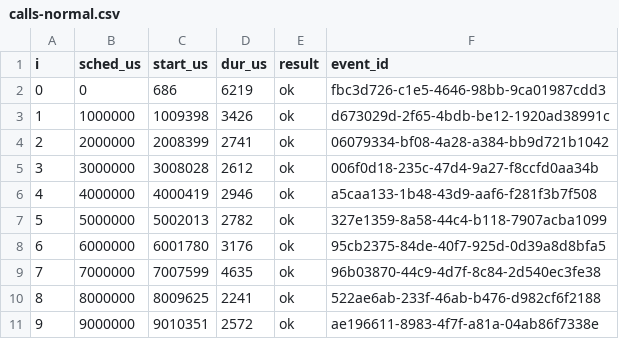
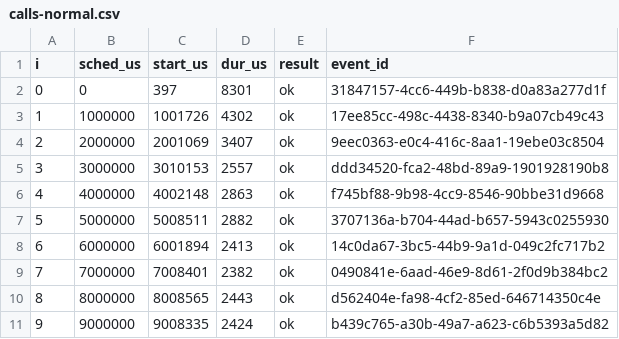
Before and after one commit to HyeokjaeChoi/signaldock, a CSV file: perf/sdk-results/api24-normal/calls-normal.csv, drawn as a sheet; only a part is shown; the diff covers the shown part only.

```diff
--- a/perf/sdk-results/api24-normal/calls-normal.csv
+++ b/perf/sdk-results/api24-normal/calls-normal.csv
@@ -1,11 +1,11 @@
 i,sched_us,start_us,dur_us,result,event_id
-0,0,686,6219,ok,fbc3d726-c1e5-4646-98bb-9ca01987cdd3
-1,1000000,1009398,3426,ok,d673029d-2f65-4bdb-be12-1920ad38991c
-2,2000000,2008399,2741,ok,06079334-bf08-4a28-a384-bb9d721b1042
-3,3000000,3008028,2612,ok,006f0d18-235c-47d4-9a27-f8ccfd0aa34b
-4,4000000,4000419,2946,ok,a5caa133-1b48-43d9-aaf6-f281f3b7f508
-5,5000000,5002013,2782,ok,327e1359-8a58-44c4-b118-7907acba1099
-6,6000000,6001780,3176,ok,95cb2375-84de-40f7-925d-0d39a8d8bfa5
-7,7000000,7007599,4635,ok,96b03870-44c9-4d7f-8c84-2d540ec3fe38
-8,8000000,8009625,2241,ok,522ae6ab-233f-46ab-b476-d982cf6f2188
-9,9000000,9010351,2572,ok,ae196611-8983-4f7f-a81a-04ab86f7338e
+0,0,397,8301,ok,31847157-4cc6-449b-b838-d0a83a277d1f
+1,1000000,1001726,4302,ok,17ee85cc-498c-4438-8340-b9a07cb49c43
+2,2000000,2001069,3407,ok,9eec0363-e0c4-416c-8aa1-19ebe03c8504
+3,3000000,3010153,2557,ok,ddd34520-fca2-48bd-89a9-1901928190b8
+4,4000000,4002148,2863,ok,f745bf88-9b98-4cc9-8546-90bbe31d9668
+5,5000000,5008511,2882,ok,3707136a-b704-44ad-b657-5943c0255930
+6,6000000,6001894,2413,ok,14c0da67-3bc5-44b9-9a1d-049c2fc717b2
+7,7000000,7008401,2382,ok,0490841e-6aad-46e9-8d61-2f0d9b384bc2
+8,8000000,8008565,2443,ok,d562404e-fa98-4cf2-85ed-646714350c4e
+9,9000000,9008335,2424,ok,b439c765-a30b-49a7-a623-c6b5393a5d82
```
Also changed, not shown: 150 edited cells elsewhere in this file, perf/sdk-results/api24-burst/calls-burst.csv, perf/sdk-results/api24-offline/calls-offline_store.csv, 46 other files.
